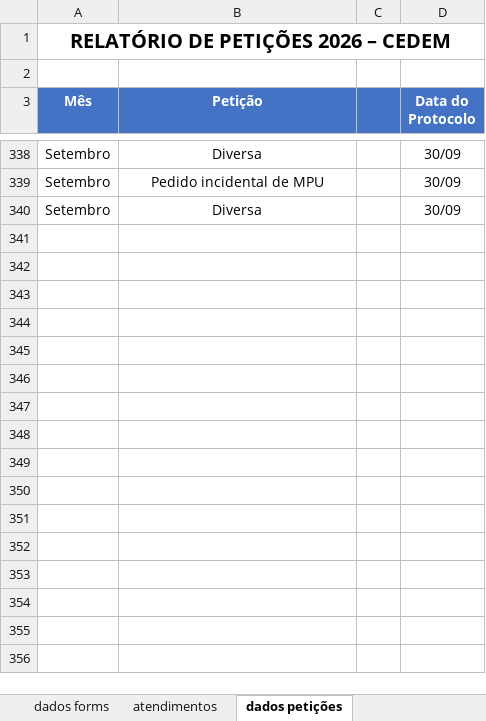
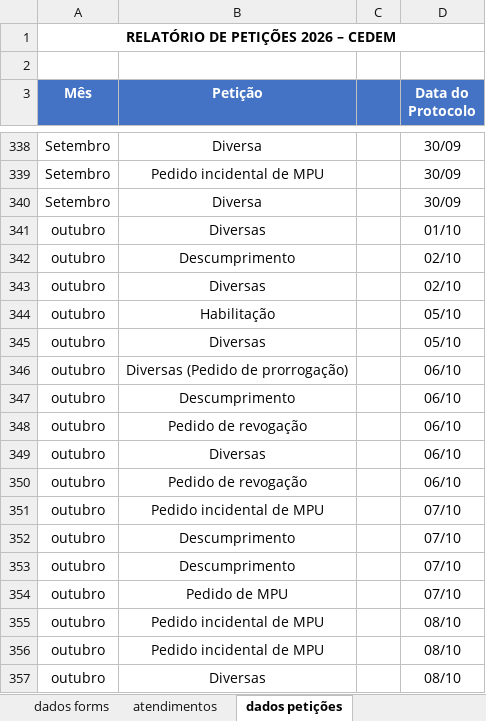
Before and after one commit to barbarassimoess/DefenDelas, an Excel workbook: controle_dados.xlsx, sheet dados petições, drawn as a sheet; only a part is shown, gaps mark what is left out; values as stored, in another font and other column widths than the file's, no borders; charts and pictures not drawn; the diff covers the shown part only; the diff names each change by its address in the sheet, - before the commit and + after, or states it on an @@ line.

```diff
--- a/controle_dados.xlsx (sheet dados petições)
+++ b/controle_dados.xlsx (sheet dados petições)
@@ A1 text size: smaller @@
+row 341: outubro | Diversas |  | 01/10
+row 342: outubro | Descumprimento |  | 02/10
+row 343: outubro | Diversas |  | 02/10
+row 344: outubro | Habilitação |  | 05/10
+row 345: outubro | Diversas |  | 05/10
+row 346: outubro | Diversas (Pedido de prorrogação) |  | 06/10
+row 347: outubro | Descumprimento |  | 06/10
+row 348: outubro | Pedido de revogação |  | 06/10
+row 349: outubro | Diversas |  | 06/10
+row 350: outubro | Pedido de revogação |  | 06/10
+row 351: outubro | Pedido incidental de MPU |  | 07/10
+row 352: outubro | Descumprimento |  | 07/10
+row 353: outubro | Descumprimento |  | 07/10
+row 354: outubro | Pedido de MPU |  | 07/10
+row 355: outubro | Pedido incidental de MPU |  | 08/10
+row 356: outubro | Pedido incidental de MPU |  | 08/10
+row 357: outubro | Diversas |  | 08/10
```
Also changed, not shown: 77 added rows elsewhere in this sheet, sheet dados forms, sheet atendimentos, 2 other files.
